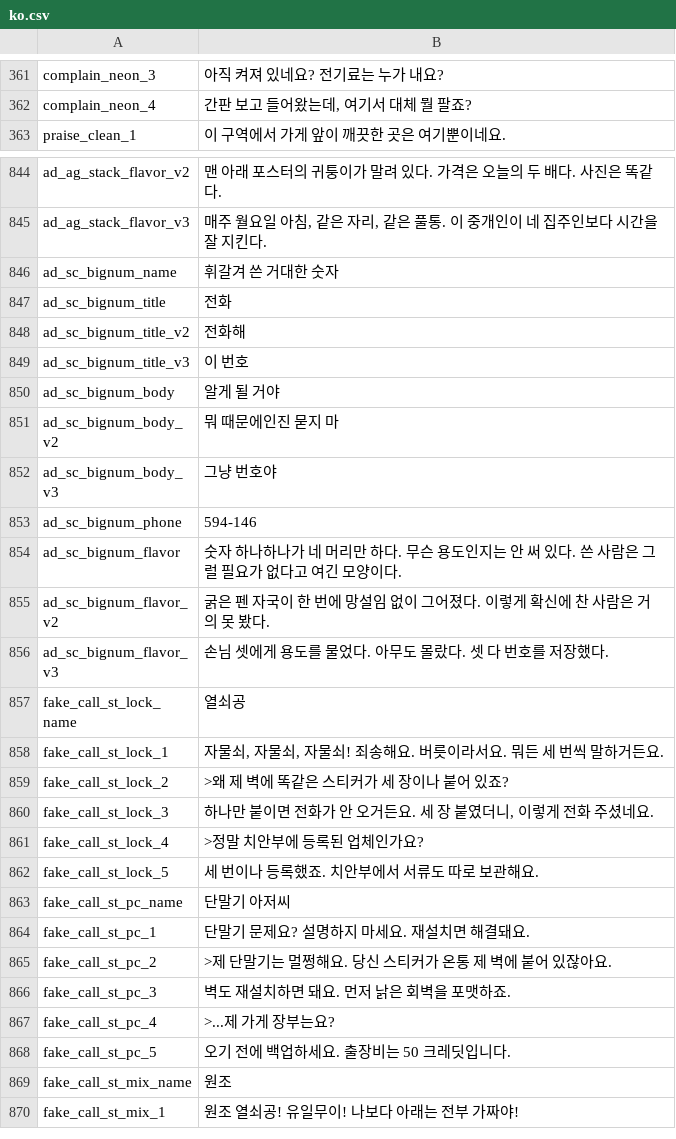
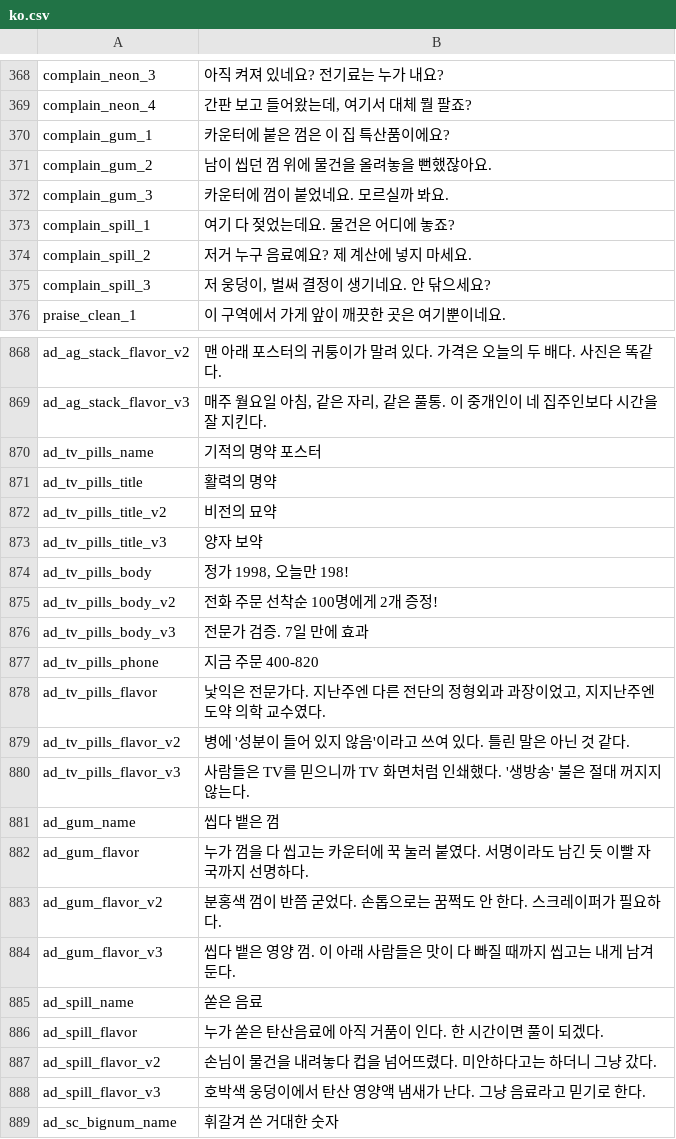
Before and after one commit to project-parr0t/probably-translated, a CSV file: workshop-overlays/3833522385/Localization/ko.csv, drawn as a sheet; only a part is shown, gaps mark what is left out; the shorter side is filled out with more unchanged rows; the diff covers the shown part only.

Commit message:
Release 1.0.43 Update supported mod translations
- Refresh eleven installed Workshop mod fingerprints and their Korean localization.
- Remove no-op Smart Inventory Arrange bindings to avoid the startup patch error.

```diff
--- a/workshop-overlays/3833522385/Localization/ko.csv
+++ b/workshop-overlays/3833522385/Localization/ko.csv
@@ -362,2 +369,8 @@ complain_neon_3,아직 켜져 있네요? 전기료는 누가 내요?
 complain_neon_4,"간판 보고 들어왔는데, 여기서 대체 뭘 팔죠?"
+complain_gum_1,카운터에 붙은 껌은 이 집 특산품이에요?
+complain_gum_2,남이 씹던 껌 위에 물건을 올려놓을 뻔했잖아요.
+complain_gum_3,카운터에 껌이 붙었네요. 모르실까 봐요.
+complain_spill_1,여기 다 젖었는데요. 물건은 어디에 놓죠?
+complain_spill_2,저거 누구 음료예요? 제 계산에 넣지 마세요.
+complain_spill_3,"저 웅덩이, 벌써 결정이 생기네요. 안 닦으세요?"
 praise_clean_1,이 구역에서 가게 앞이 깨끗한 곳은 여기뿐이네요.
@@ -845,2 +869,21 @@ ad_ag_stack_flavor_v2,맨 아래 포스터의 귀퉁이가 말려 있다. 가격
 ad_ag_stack_flavor_v3,"매주 월요일 아침, 같은 자리, 같은 풀통. 이 중개인이 네 집주인보다 시간을 잘 지킨다."
+ad_tv_pills_name,기적의 명약 포스터
+ad_tv_pills_title,활력의 명약
+ad_tv_pills_title_v2,비전의 묘약
+ad_tv_pills_title_v3,양자 보약
+ad_tv_pills_body,"정가 1998, 오늘만 198!"
+ad_tv_pills_body_v2,전화 주문 선착순 100명에게 2개 증정!
+ad_tv_pills_body_v3,전문가 검증. 7일 만에 효과
+ad_tv_pills_phone,지금 주문 400-820
+ad_tv_pills_flavor,"낯익은 전문가다. 지난주엔 다른 전단의 정형외과 과장이었고, 지지난주엔 도약 의학 교수였다."
+ad_tv_pills_flavor_v2,"병에 '성분이 들어 있지 않음'이라고 쓰여 있다. 틀린 말은 아닌 것 같다."
+ad_tv_pills_flavor_v3,"사람들은 TV를 믿으니까 TV 화면처럼 인쇄했다. '생방송' 불은 절대 꺼지지 않는다."
+ad_gum_name,씹다 뱉은 껌
+ad_gum_flavor,"누가 껌을 다 씹고는 카운터에 꾹 눌러 붙였다. 서명이라도 남긴 듯 이빨 자국까지 선명하다."
+ad_gum_flavor_v2,분홍색 껌이 반쯤 굳었다. 손톱으로는 꿈쩍도 안 한다. 스크레이퍼가 필요하다.
+ad_gum_flavor_v3,씹다 뱉은 영양 껌. 이 아래 사람들은 맛이 다 빠질 때까지 씹고는 내게 남겨 둔다.
+ad_spill_name,쏟은 음료
+ad_spill_flavor,누가 쏟은 탄산음료에 아직 거품이 인다. 한 시간이면 풀이 되겠다.
+ad_spill_flavor_v2,"손님이 물건을 내려놓다 컵을 넘어뜨렸다. 미안하다고는 하더니 그냥 갔다."
+ad_spill_flavor_v3,호박색 웅덩이에서 탄산 영양액 냄새가 난다. 그냥 음료라고 믿기로 한다.
 ad_sc_bignum_name,휘갈겨 쓴 거대한 숫자
```
Also changed, not shown: 30 added rows elsewhere in this file, workshop-overlays/3829409725/Localization/ko.csv, workshop-overlays/3829946713/Localization/ko.csv, 16 other files.
